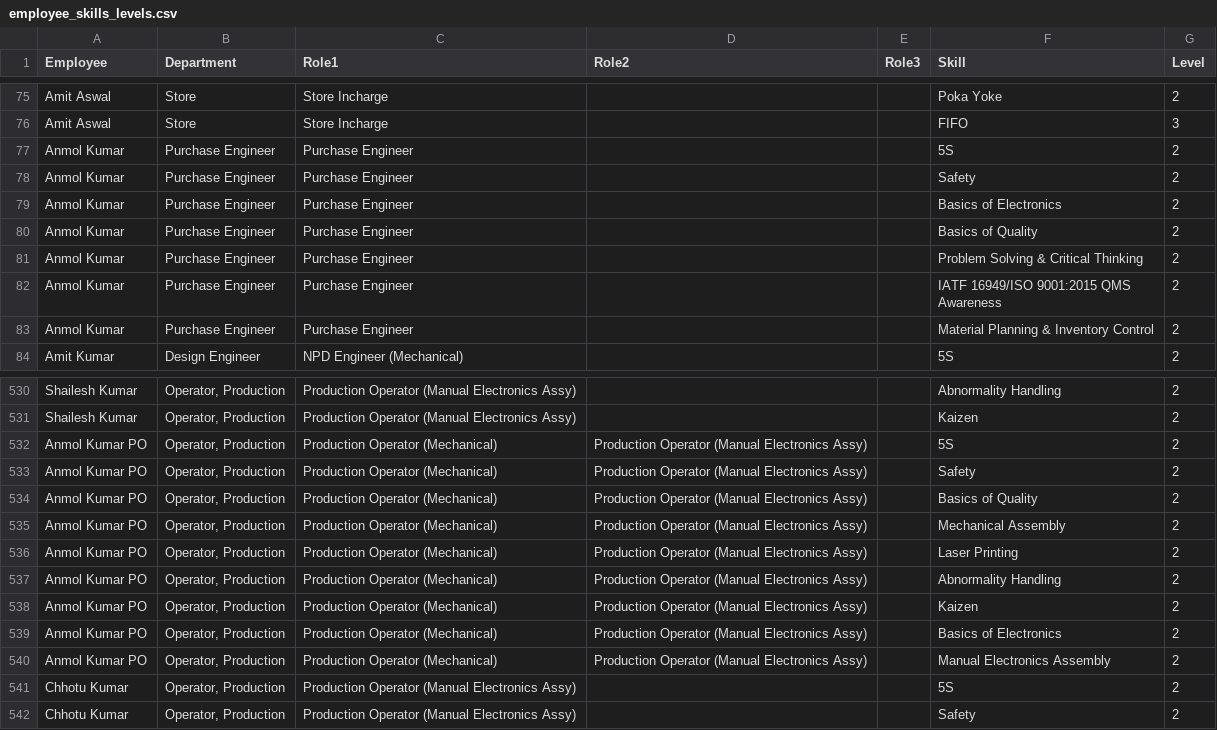
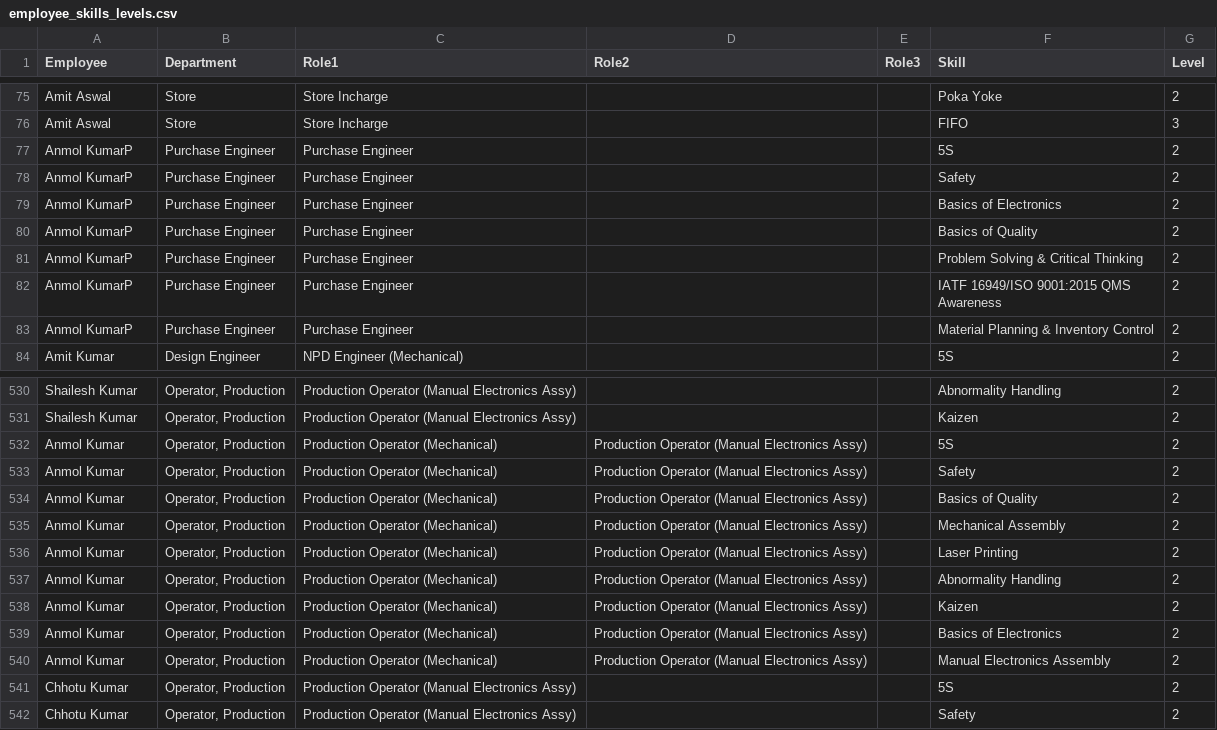
Before and after one commit to SujalNimbalkar/Quality-Management-System-, a CSV file: excel_data/employee_skills_levels.csv, drawn as a sheet; only a part is shown, gaps mark what is left out.

```diff
--- a/excel_data/employee_skills_levels.csv
+++ b/excel_data/employee_skills_levels.csv
@@ -78,10 +78,10 @@ Employee,Department,Role1,Role2,Role3,Skill,Level
 "Amit Aswal","Store","Store Incharge","","","FIFO","3"
-"Anmol Kumar","Purchase Engineer","Purchase Engineer","","","5S","2"
-"Anmol Kumar","Purchase Engineer","Purchase Engineer","","","Safety","2"
-"Anmol Kumar","Purchase Engineer","Purchase Engineer","","","Basics of Electronics","2"
-"Anmol Kumar","Purchase Engineer","Purchase Engineer","","","Basics of Quality","2"
-"Anmol Kumar","Purchase Engineer","Purchase Engineer","","","Problem Solving & Critical Thinking","2"
-"Anmol Kumar","Purchase Engineer","Purchase Engineer","","","IATF 16949/ISO 9001:2015 QMS
- Awareness","2"
-"Anmol Kumar","Purchase Engineer","Purchase Engineer","","","Material Planning & Inventory Control","2"
+"Anmol KumarP","Purchase Engineer","Purchase Engineer","","","5S","2"
+"Anmol KumarP","Purchase Engineer","Purchase Engineer","","","Safety","2"
+"Anmol KumarP","Purchase Engineer","Purchase Engineer","","","Basics of Electronics","2"
+"Anmol KumarP","Purchase Engineer","Purchase Engineer","","","Basics of Quality","2"
+"Anmol KumarP","Purchase Engineer","Purchase Engineer","","","Problem Solving & Critical Thinking","2"
+"Anmol KumarP","Purchase Engineer","Purchase Engineer","","","IATF 16949/ISO 9001:2015 QMS
+ Awareness","2"
+"Anmol KumarP","Purchase Engineer","Purchase Engineer","","","Material Planning & Inventory Control","2"
 "Amit Kumar","Design Engineer","NPD Engineer (Mechanical)","","","5S","2"
@@ -547,11 +547,11 @@ Employee,Department,Role1,Role2,Role3,Skill,Level
 "Shailesh Kumar","Operator, Production","Production Operator (Manual Electronics Assy)","","","Kaizen","2"
-"Anmol Kumar PO","Operator, Production","Production Operator (Mechanical)","Production Operator (Manual Electronics Assy)","","5S","2"
-"Anmol Kumar PO","Operator, Production","Production Operator (Mechanical)","Production Operator (Manual Electronics Assy)","","Safety","2"
-"Anmol Kumar PO","Operator, Production","Production Operator (Mechanical)","Production Operator (Manual Electronics Assy)","","Basics of Quality","2"
-"Anmol Kumar PO","Operator, Production","Production Operator (Mechanical)","Production Operator (Manual Electronics Assy)","","Mechanical Assembly","2"
-"Anmol Kumar PO","Operator, Production","Production Operator (Mechanical)","Production Operator (Manual Electronics Assy)","","Laser Printing","2"
-"Anmol Kumar PO","Operator, Production","Production Operator (Mechanical)","Production Operator (Manual Electronics Assy)","","Abnormality Handling","2"
-"Anmol Kumar PO","Operator, Production","Production Operator (Mechanical)","Production Operator (Manual Electronics Assy)","","Kaizen","2"
-"Anmol Kumar PO","Operator, Production","Production Operator (Mechanical)","Production Operator (Manual Electronics Assy)","","Basics of Electronics","2"
-"Anmol Kumar PO","Operator, Production","Production Operator (Mechanical)","Production Operator (Manual Electronics Assy)","","Manual Electronics Assembly","2"
+"Anmol Kumar","Operator, Production","Production Operator (Mechanical)","Production Operator (Manual Electronics Assy)","","5S","2"
+"Anmol Kumar","Operator, Production","Production Operator (Mechanical)","Production Operator (Manual Electronics Assy)","","Safety","2"
+"Anmol Kumar","Operator, Production","Production Operator (Mechanical)","Production Operator (Manual Electronics Assy)","","Basics of Quality","2"
+"Anmol Kumar","Operator, Production","Production Operator (Mechanical)","Production Operator (Manual Electronics Assy)","","Mechanical Assembly","2"
+"Anmol Kumar","Operator, Production","Production Operator (Mechanical)","Production Operator (Manual Electronics Assy)","","Laser Printing","2"
+"Anmol Kumar","Operator, Production","Production Operator (Mechanical)","Production Operator (Manual Electronics Assy)","","Abnormality Handling","2"
+"Anmol Kumar","Operator, Production","Production Operator (Mechanical)","Production Operator (Manual Electronics Assy)","","Kaizen","2"
+"Anmol Kumar","Operator, Production","Production Operator (Mechanical)","Production Operator (Manual Electronics Assy)","","Basics of Electronics","2"
+"Anmol Kumar","Operator, Production","Production Operator (Mechanical)","Production Operator (Manual Electronics Assy)","","Manual Electronics Assembly","2"
 "Chhotu Kumar","Operator, Production","Production Operator (Manual Electronics Assy)","","","5S","2"
```
Also changed, not shown: employee - Sheet1.csv, excel_data/employees.csv, 1 other file.
